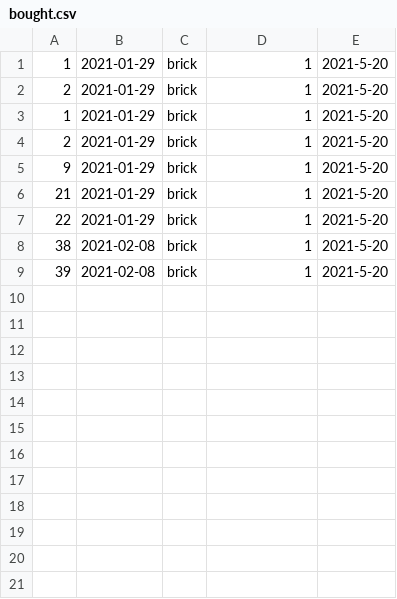
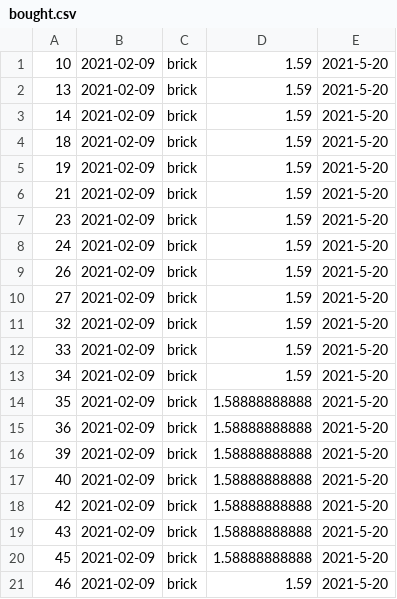
Before and after one commit to Sander-317/superpy, a CSV file: data/bought.csv, drawn as a sheet.

```diff
--- a/data/bought.csv
+++ b/data/bought.csv
@@ -1,9 +1,21 @@
-1,2021-01-29,brick,1,2021-5-20
-2,2021-01-29,brick,1,2021-5-20
-1,2021-01-29,brick,1,2021-5-20
-2,2021-01-29,brick,1,2021-5-20
-9,2021-01-29,brick,1,2021-5-20
-21,2021-01-29,brick,1,2021-5-20
-22,2021-01-29,brick,1,2021-5-20
-38,2021-02-08,brick,1,2021-5-20
-39,2021-02-08,brick,1,2021-5-20
+10,2021-02-09,brick,1.59,2021-5-20
+13,2021-02-09,brick,1.59,2021-5-20
+14,2021-02-09,brick,1.59,2021-5-20
+18,2021-02-09,brick,1.59,2021-5-20
+19,2021-02-09,brick,1.59,2021-5-20
+21,2021-02-09,brick,1.59,2021-5-20
+23,2021-02-09,brick,1.59,2021-5-20
+24,2021-02-09,brick,1.59,2021-5-20
+26,2021-02-09,brick,1.59,2021-5-20
+27,2021-02-09,brick,1.59,2021-5-20
+32,2021-02-09,brick,1.59,2021-5-20
+33,2021-02-09,brick,1.59,2021-5-20
+34,2021-02-09,brick,1.59,2021-5-20
+35,2021-02-09,brick,1.58888888888,2021-5-20
+36,2021-02-09,brick,1.58888888888,2021-5-20
+39,2021-02-09,brick,1.58888888888,2021-5-20
+40,2021-02-09,brick,1.58888888888,2021-5-20
+42,2021-02-09,brick,1.58888888888,2021-5-20
+43,2021-02-09,brick,1.58888888888,2021-5-20
+45,2021-02-09,brick,1.58888888888,2021-5-20
+46,2021-02-09,brick,1.59,2021-5-20
```
Also changed, not shown: data/sold.csv, 4 other files.
